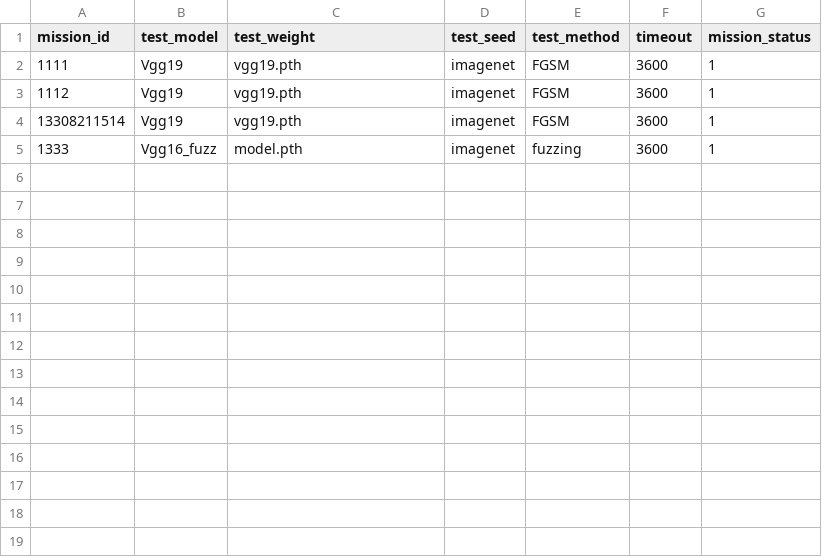
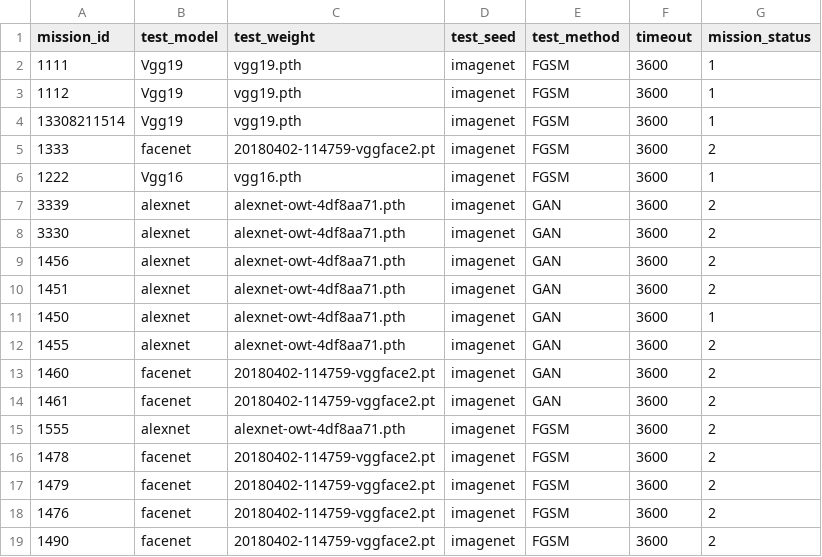
Before and after one commit to lionheartys/AI_adversarial_interface, a CSV file: Adver_gen_missions_DBSM.csv, drawn as a sheet.

Commit message:
for fuzz white_box gan

```diff
--- a/Adver_gen_missions_DBSM.csv
+++ b/Adver_gen_missions_DBSM.csv
@@ -4,2 +4,16 @@ mission_id,test_model,test_weight,test_seed,test_method,timeout,mission_status
 13308211514,Vgg19,vgg19.pth,imagenet,FGSM,3600,1
-1333,Vgg16_fuzz,model.pth,imagenet,fuzzing,3600,1
+1333,facenet,20180402-114759-vggface2.pt,imagenet,FGSM,3600,2
+1222,Vgg16,vgg16.pth,imagenet,FGSM,3600,1
+3339,alexnet,alexnet-owt-4df8aa71.pth,imagenet,GAN,3600,2
+3330,alexnet,alexnet-owt-4df8aa71.pth,imagenet,GAN,3600,2
+1456,alexnet,alexnet-owt-4df8aa71.pth,imagenet,GAN,3600,2
+1451,alexnet,alexnet-owt-4df8aa71.pth,imagenet,GAN,3600,2
+1450,alexnet,alexnet-owt-4df8aa71.pth,imagenet,GAN,3600,1
+1455,alexnet,alexnet-owt-4df8aa71.pth,imagenet,GAN,3600,2
+1460,facenet,20180402-114759-vggface2.pt,imagenet,GAN,3600,2
+1461,facenet,20180402-114759-vggface2.pt,imagenet,GAN,3600,2
+1555,alexnet,alexnet-owt-4df8aa71.pth,imagenet,FGSM,3600,2
+1478,facenet,20180402-114759-vggface2.pt,imagenet,FGSM,3600,2
+1479,facenet,20180402-114759-vggface2.pt,imagenet,FGSM,3600,2
+1476,facenet,20180402-114759-vggface2.pt,imagenet,FGSM,3600,2
+1490,facenet,20180402-114759-vggface2.pt,imagenet,FGSM,3600,2
```
Also changed, not shown: 3 other files.
